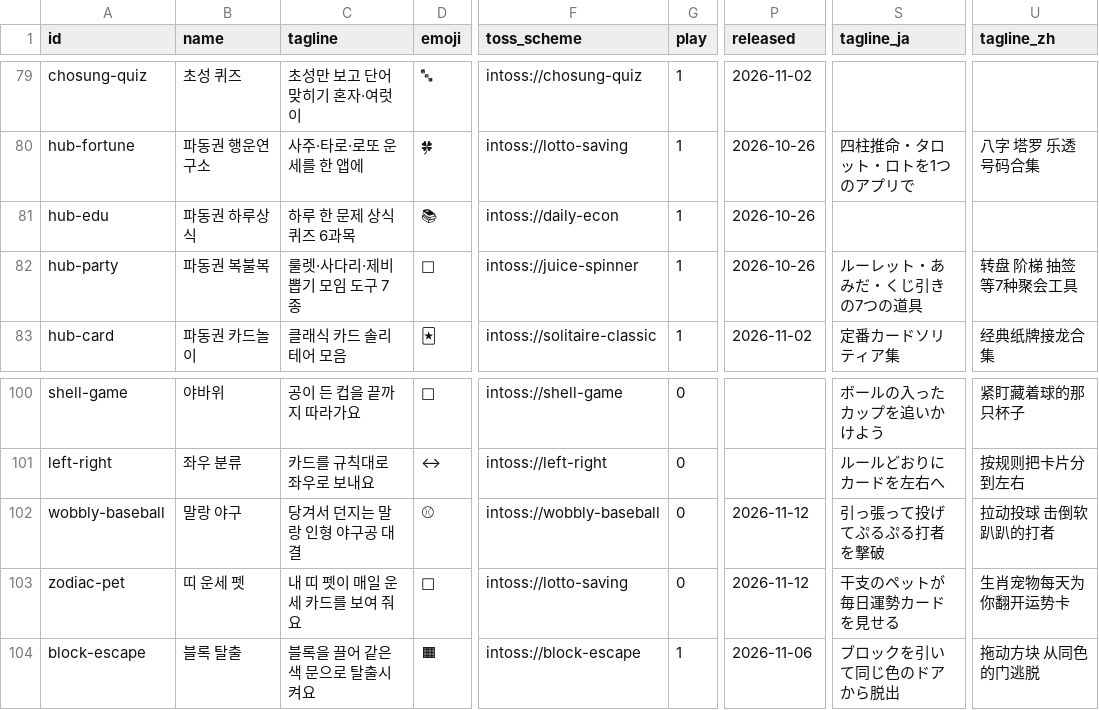
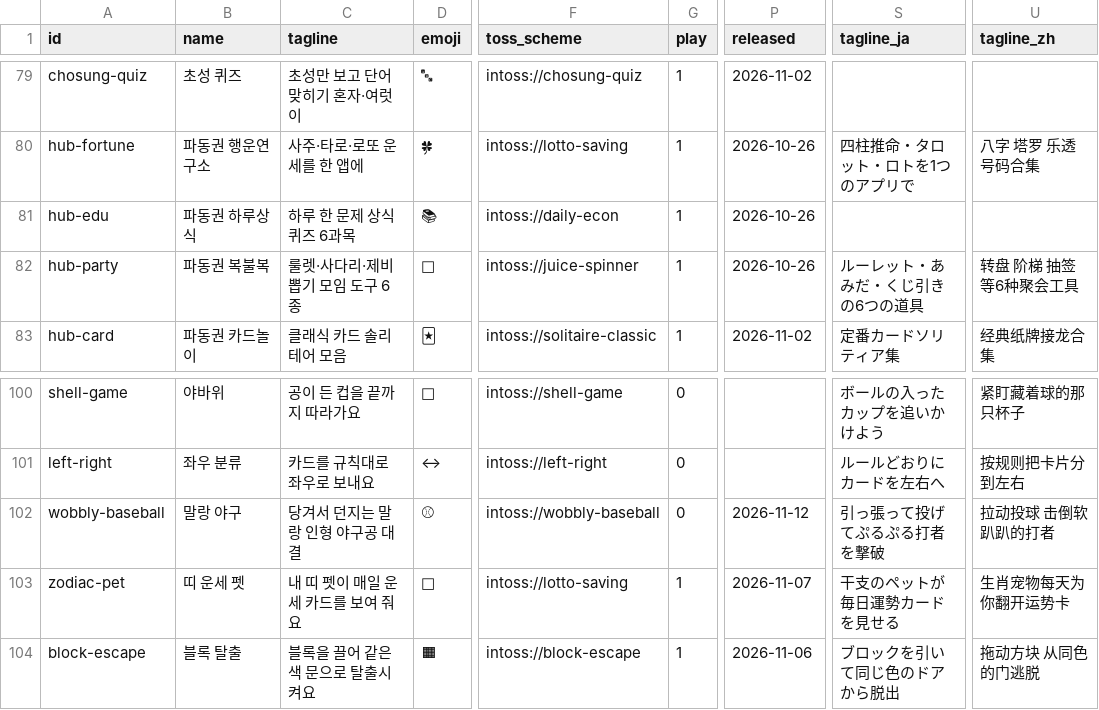
Before and after one commit to fadongkwon-soft/fadongkwon-soft.github.io, a CSV file: apps.csv, drawn as a sheet; only a part is shown, gaps mark what is left out; the diff names each change by its address in the sheet, - before the commit and + after, or states it on an @@ line.

```diff
--- a/apps.csv
+++ b/apps.csv
-C82 (tagline): 룰렛·사다리·제비뽑기 모임 도구 7종
+C82 (tagline): 룰렛·사다리·제비뽑기 모임 도구 6종
-S82 (tagline_ja): ルーレット・あみだ・くじ引きの7つの道具
+S82 (tagline_ja): ルーレット・あみだ・くじ引きの6つの道具
-U82 (tagline_zh): 转盘 阶梯 抽签等7种聚会工具
+U82 (tagline_zh): 转盘 阶梯 抽签等6种聚会工具
-G103 (play): 0
+G103 (play): 1
-P103 (released): 2026-11-12
+P103 (released): 2026-11-07
```
Also changed, not shown: 3 other files.
